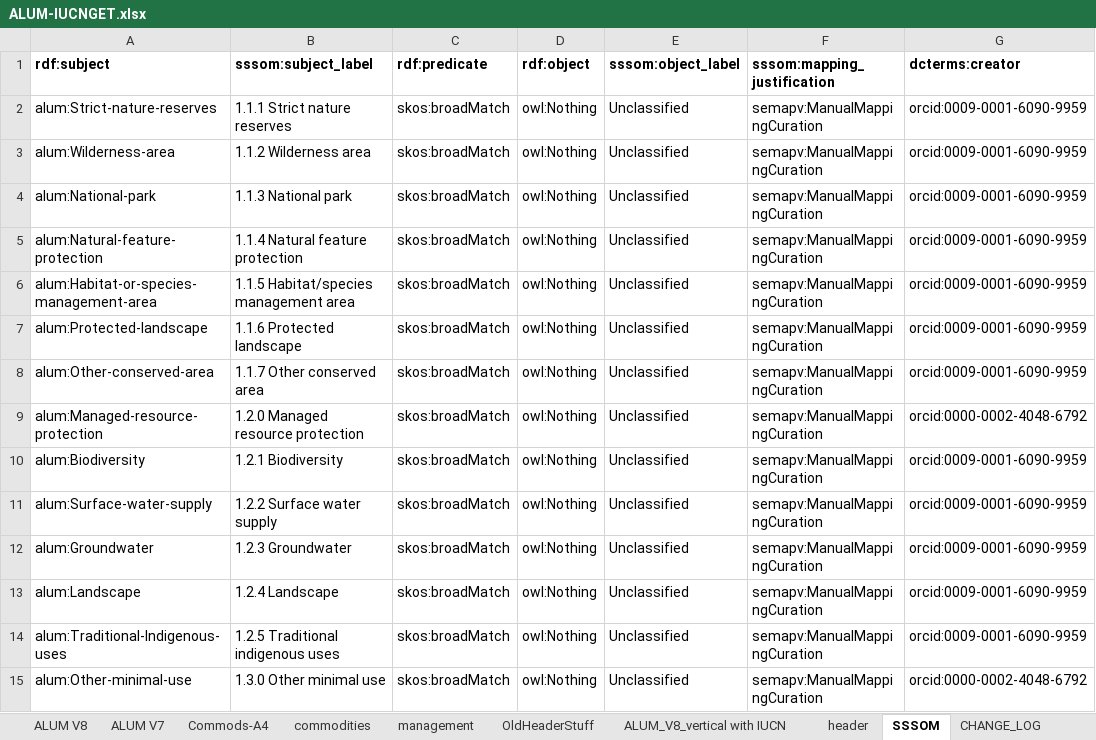
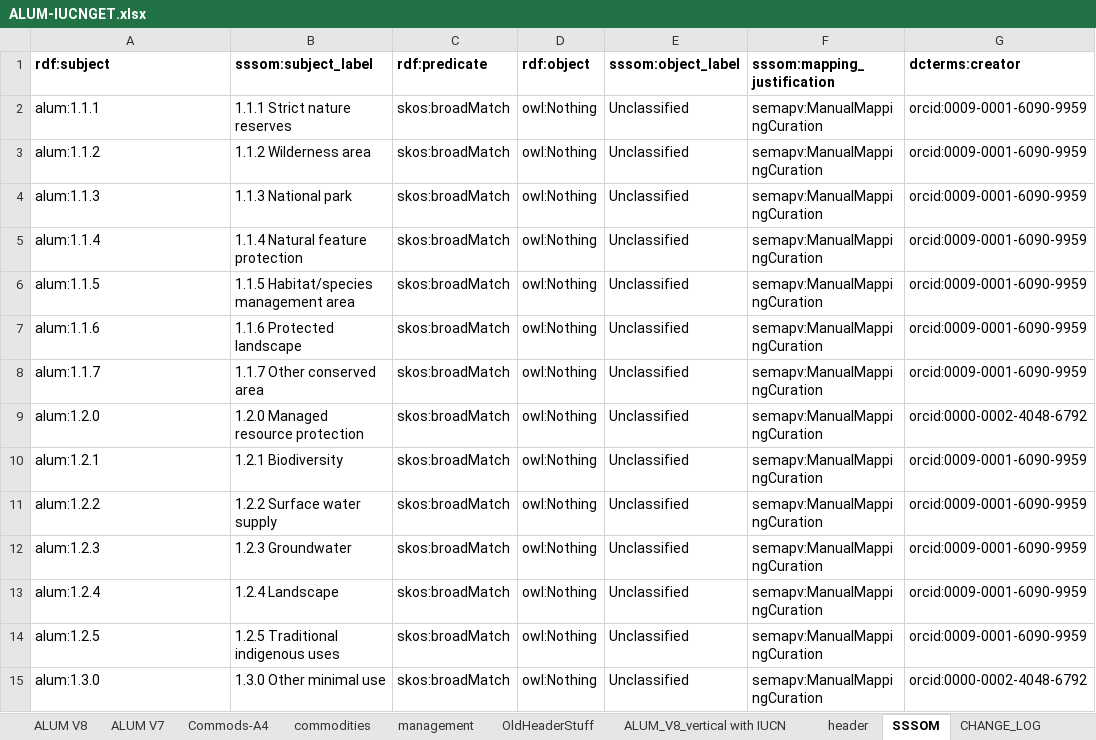
Before and after one commit to CSIRO-enviro-informatics/ecosystem-typology, an Excel workbook: crosswalks/ALUM-IUCNGET/ALUM-IUCNGET.xlsx, sheet SSSOM, drawn as a sheet; only a part is shown; values as stored, in another font and other column widths than the file's, no borders; conditional formats not drawn; the diff covers the shown part only; the diff names each change by its address in the sheet, - before the commit and + after, or states it on an @@ line.

Commit message:
ALUM - better subjevct IDs; create RDF (TTL) representation

```diff
--- a/crosswalks/ALUM-IUCNGET/ALUM-IUCNGET.xlsx (sheet SSSOM)
+++ b/crosswalks/ALUM-IUCNGET/ALUM-IUCNGET.xlsx (sheet SSSOM)
-A2 (rdf:subject): alum:Strict-nature-reserves
+A2 (rdf:subject): alum:1.1.1
-A3 (rdf:subject): alum:Wilderness-area
+A3 (rdf:subject): alum:1.1.2
-A4 (rdf:subject): alum:National-park
+A4 (rdf:subject): alum:1.1.3
-A5 (rdf:subject): alum:Natural-feature-protection
+A5 (rdf:subject): alum:1.1.4
-A6 (rdf:subject): alum:Habitat-or-species-management-area
+A6 (rdf:subject): alum:1.1.5
-A7 (rdf:subject): alum:Protected-landscape
+A7 (rdf:subject): alum:1.1.6
-A8 (rdf:subject): alum:Other-conserved-area
+A8 (rdf:subject): alum:1.1.7
-A9 (rdf:subject): alum:Managed-resource-protection
+A9 (rdf:subject): alum:1.2.0
-A10 (rdf:subject): alum:Biodiversity
+A10 (rdf:subject): alum:1.2.1
-A11 (rdf:subject): alum:Surface-water-supply
+A11 (rdf:subject): alum:1.2.2
-A12 (rdf:subject): alum:Groundwater
+A12 (rdf:subject): alum:1.2.3
-A13 (rdf:subject): alum:Landscape
+A13 (rdf:subject): alum:1.2.4
-A14 (rdf:subject): alum:Traditional-Indigenous-uses
+A14 (rdf:subject): alum:1.2.5
-A15 (rdf:subject): alum:Other-minimal-use
+A15 (rdf:subject): alum:1.3.0
```
Also changed, not shown: 174 edited cells elsewhere in this sheet, 1 other file.
